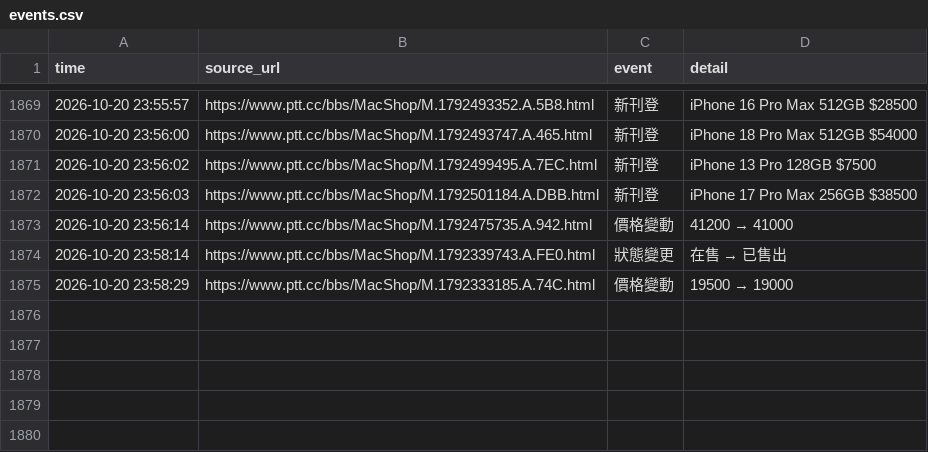
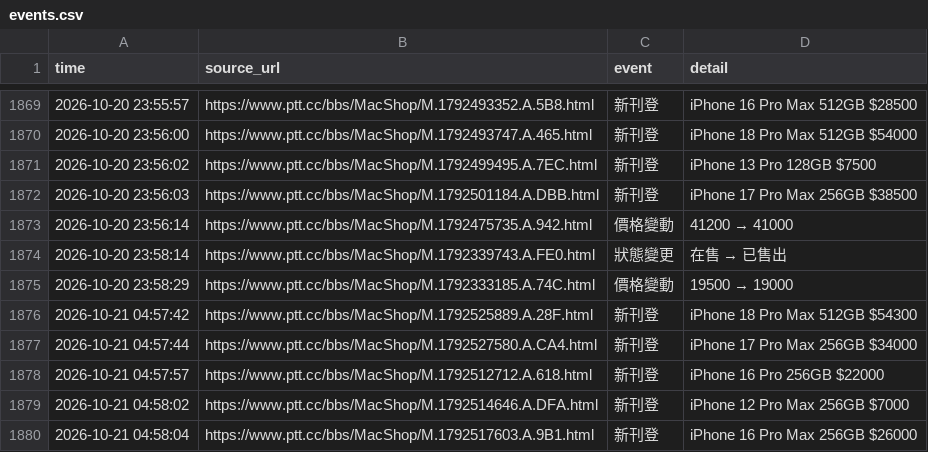
Before and after one commit to iPliny/ptt-iphone-tracker, a CSV file: data/events.csv, drawn as a sheet; only a part is shown, gaps mark what is left out; the diff names each change by its address in the sheet, - before the commit and + after, or states it on an @@ line.

```diff
--- a/data/events.csv
+++ b/data/events.csv
+row 1876: 2026-10-21 04:57:42 | https://www.ptt.cc/bbs/MacShop/M.1792525889.A.28F.html | 新刊登 | iPhone 18 Pro Max 512GB $54300
+row 1877: 2026-10-21 04:57:44 | https://www.ptt.cc/bbs/MacShop/M.1792527580.A.CA4.html | 新刊登 | iPhone 17 Pro Max 256GB $34000
+row 1878: 2026-10-21 04:57:57 | https://www.ptt.cc/bbs/MacShop/M.1792512712.A.618.html | 新刊登 | iPhone 16 Pro 256GB $22000
+row 1879: 2026-10-21 04:58:02 | https://www.ptt.cc/bbs/MacShop/M.1792514646.A.DFA.html | 新刊登 | iPhone 12 Pro Max 256GB $7000
+row 1880: 2026-10-21 04:58:04 | https://www.ptt.cc/bbs/MacShop/M.1792517603.A.9B1.html | 新刊登 | iPhone 16 Pro Max 256GB $26000
```
Also changed, not shown: data/listings.csv, data/market_summary.csv, 1 other file.
